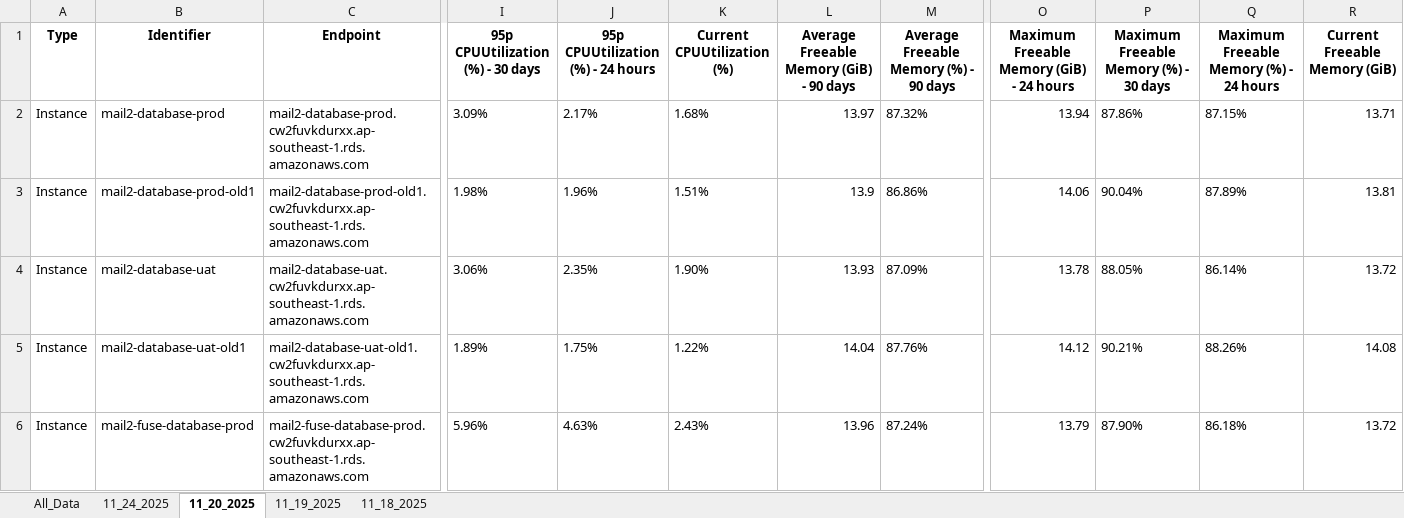
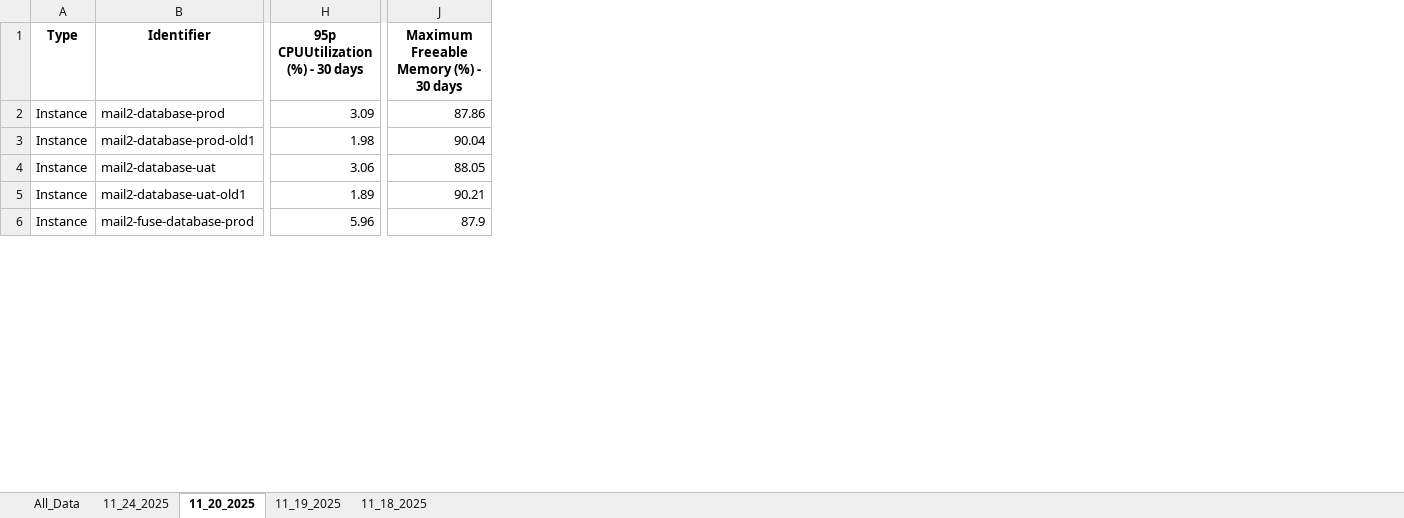
Before and after one commit to jfebrada-cap/AMS_report_consolidation, an Excel workbook: Consolidated_Reports/Batalan_Consolidated.xlsx, sheet 11_20_2025, drawn as a sheet; only a part is shown, gaps mark what is left out; values as stored, in another font and other column widths than the file's, no borders; conditional formats not drawn; removed rows and columns are numbered as before the commit, all else as after; the diff covers the shown part only; the diff names each change by its address in the sheet, - before the commit and + after, or states it on an @@ line.

```diff
--- a/Consolidated_Reports/Batalan_Consolidated.xlsx (sheet 11_20_2025)
+++ b/Consolidated_Reports/Batalan_Consolidated.xlsx (sheet 11_20_2025)
-column C (Endpoint), rows 2-6: mail2-database-prod.cw2fuvkdurxx.ap-southeast-1.rds.amazonaws.com | mail2-database-prod-old1.cw2fuvkdurxx.ap-southeast-1.rds.amazonaws.com | mail2-database-uat.cw2fuvkdurxx.ap-southeast-1.rds.amazonaws.com | mail2-database-uat-old1.cw2fuvkdurxx.ap-southeast-1.rds.amazonaws.com | mail2-fuse-database-prod.cw2fuvkdurxx.ap-southeast-1.rds.amazonaws.com
-column J, rows 1-6: 95p CPUUtilization (%) - 24 hours | 2.17% | 1.96% | 2.35% | 1.75% | 4.63%
-column K (Current CPUUtilization (%)), rows 2-6: 1.68% | 1.51% | 1.90% | 1.22% | 2.43%
-column L, rows 1-6: Average Freeable Memory (GiB) - 90 days | 13.97 | 13.9 | 13.93 | 14.04 | 13.96
-column M, rows 1-6: Average Freeable Memory (%) - 90 days | 87.32% | 86.86% | 87.09% | 87.76% | 87.24%
-column O, rows 1-6: Maximum Freeable Memory (GiB) - 24 hours | 13.94 | 14.06 | 13.78 | 14.12 | 13.79
-column Q, rows 1-6: Maximum Freeable Memory (%) - 24 hours | 87.15% | 87.89% | 86.14% | 88.26% | 86.18%
-column R (Current Freeable Memory (GiB)), rows 2-6: 13.71 | 13.81 | 13.72 | 14.08 | 13.72
-H2 (95p CPUUtilization (%) - 30 days): 3.09%
+H2 (95p CPUUtilization (%) - 30 days): 3.09
-J2: 87.86%
+J2: 87.86
-H3 (95p CPUUtilization (%) - 30 days): 1.98%
+H3 (95p CPUUtilization (%) - 30 days): 1.98
-J3: 90.04%
+J3: 90.04
-H4 (95p CPUUtilization (%) - 30 days): 3.06%
+H4 (95p CPUUtilization (%) - 30 days): 3.06
-J4: 88.05%
+J4: 88.05
-H5 (95p CPUUtilization (%) - 30 days): 1.89%
+H5 (95p CPUUtilization (%) - 30 days): 1.89
-J5: 90.21%
+J5: 90.21
-H6 (95p CPUUtilization (%) - 30 days): 5.96%
+H6 (95p CPUUtilization (%) - 30 days): 5.96
-J6: 87.90%
+J6: 87.9
```
Also changed, not shown: 6 removed columns and 18 edited cells elsewhere in this sheet, sheet All_Data, sheet 11_24_2025, sheet 11_19_2025, sheet 11_18_2025, Consolidated_Reports/Production_Consolidated.xlsx, Consolidated_Reports/Shared_Services_Consolidated.xlsx, 2 other files.
